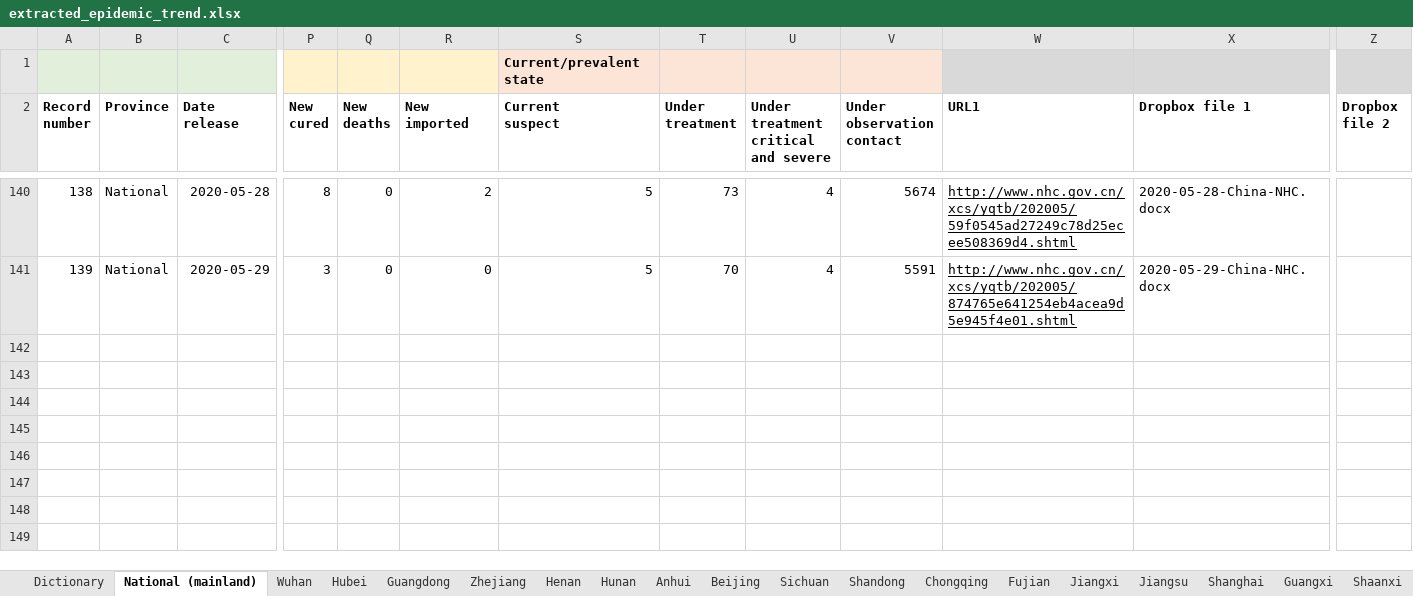
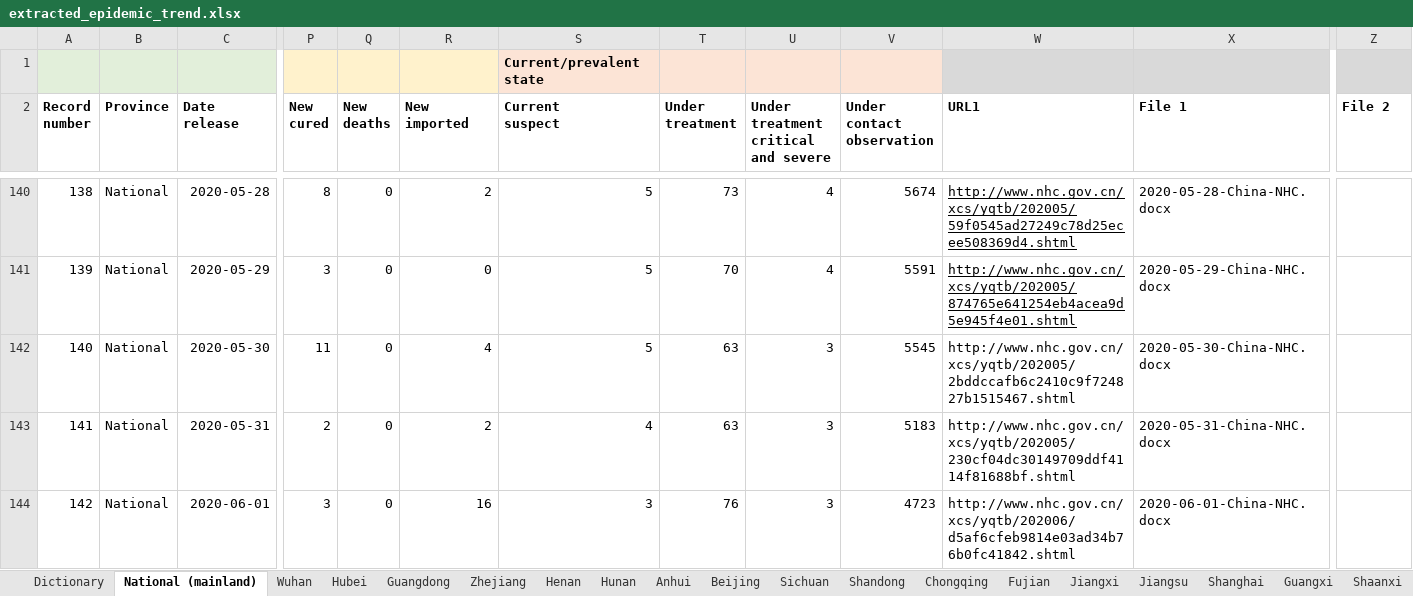
Before and after one commit to mrc-ide/covid19_mainland_China_report, an Excel workbook: Data/extracted_epidemic_trend.xlsx, sheet National (mainland), drawn as a sheet; only a part is shown, gaps mark what is left out; values as stored, in another font and other column widths than the file's, no borders; rows hold the shown columns only; ↵ is a line break in a cell; the diff names each change by its address in the sheet, - before the commit and + after, or states it on an @@ line.

```diff
--- a/Data/extracted_epidemic_trend.xlsx (sheet National (mainland))
+++ b/Data/extracted_epidemic_trend.xlsx (sheet National (mainland))
-V2: Under ↵ observation ↵ contact
+V2: Under contact ↵ observation
-X2: Dropbox file 1
+X2: File 1
-Z2: Dropbox file 2
+Z2: File 2
+row 142: 140 | National | 2020-05-30 | 11 | 0 | 4 | 5 | 63 | 3 | 5545 | http://www.nhc.gov.cn/xcs/yqtb/202005/2bddccafb6c2410c9f724827b1515467.shtml | 2020-05-30-China-NHC.docx
+row 143: 141 | National | 2020-05-31 | 2 | 0 | 2 | 4 | 63 | 3 | 5183 | http://www.nhc.gov.cn/xcs/yqtb/202005/230cf04dc30149709ddf4114f81688bf.shtml | 2020-05-31-China-NHC.docx
+row 144: 142 | National | 2020-06-01 | 3 | 0 | 16 | 3 | 76 | 3 | 4723 | http://www.nhc.gov.cn/xcs/yqtb/202006/d5af6cfeb9814e03ad34b76b0fc41842.shtml | 2020-06-01-China-NHC.docx
```
Also changed, not shown: sheet Dictionary, sheet Hubei, sheet Tianjin, sheet Tibet, sheet Guangxi, sheet Inner Mongolia, 27 more sheets.
